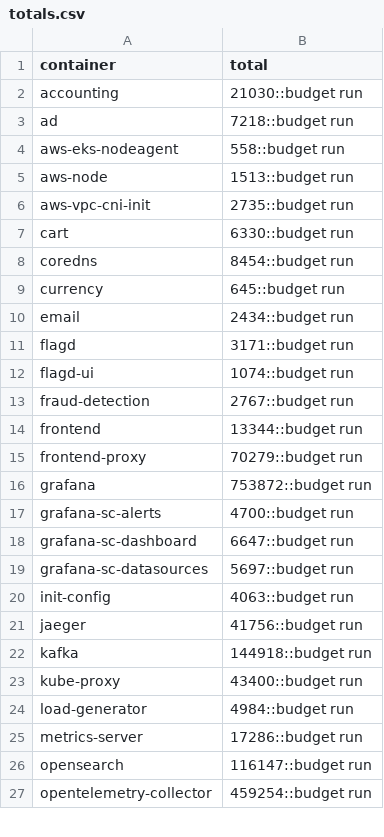
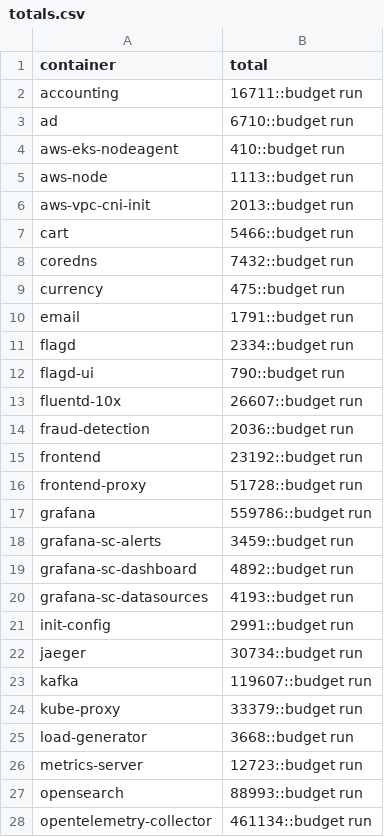
Before and after one commit to log-10x/config, a CSV file: log10x/policy/totals.csv, drawn as a sheet; only a part is shown; the diff covers the shown part only.

```diff
--- a/log10x/policy/totals.csv
+++ b/log10x/policy/totals.csv
@@ -1,27 +1,28 @@
 container,total
-accounting,21030::budget run
-ad,7218::budget run
-aws-eks-nodeagent,558::budget run
-aws-node,1513::budget run
-aws-vpc-cni-init,2735::budget run
-cart,6330::budget run
-coredns,8454::budget run
-currency,645::budget run
-email,2434::budget run
-flagd,3171::budget run
-flagd-ui,1074::budget run
-fraud-detection,2767::budget run
-frontend,13344::budget run
-frontend-proxy,70279::budget run
-grafana,753872::budget run
-grafana-sc-alerts,4700::budget run
-grafana-sc-dashboard,6647::budget run
-grafana-sc-datasources,5697::budget run
-init-config,4063::budget run
-jaeger,41756::budget run
-kafka,144918::budget run
-kube-proxy,43400::budget run
-load-generator,4984::budget run
-metrics-server,17286::budget run
-opensearch,116147::budget run
-opentelemetry-collector,459254::budget run
+accounting,16711::budget run
+ad,6710::budget run
+aws-eks-nodeagent,410::budget run
+aws-node,1113::budget run
+aws-vpc-cni-init,2013::budget run
+cart,5466::budget run
+coredns,7432::budget run
+currency,475::budget run
+email,1791::budget run
+flagd,2334::budget run
+flagd-ui,790::budget run
+fluentd-10x,26607::budget run
+fraud-detection,2036::budget run
+frontend,23192::budget run
+frontend-proxy,51728::budget run
+grafana,559786::budget run
+grafana-sc-alerts,3459::budget run
+grafana-sc-dashboard,4892::budget run
+grafana-sc-datasources,4193::budget run
+init-config,2991::budget run
+jaeger,30734::budget run
+kafka,119607::budget run
+kube-proxy,33379::budget run
+load-generator,3668::budget run
+metrics-server,12723::budget run
+opensearch,88993::budget run
+opentelemetry-collector,461134::budget run
```
Also changed, not shown: 6 added rows and 1 edited cell elsewhere in this file, log10x/policy/actions.csv, log10x/policy/caps.csv, 2 other files.
